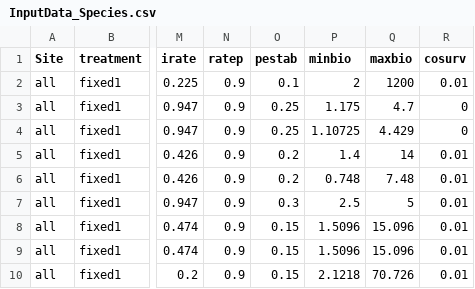
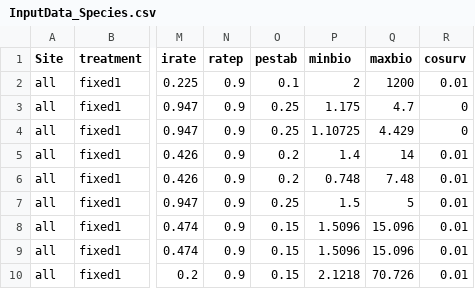
Before and after one commit to MartinHoldrege/rSFSTEP2, a CSV file: inputs/InputData_Species.csv, drawn as a sheet; only a part is shown, gaps mark what is left out; the diff names each change by its address in the sheet, - before the commit and + after, or states it on an @@ line.

Commit message:
Update annual species parameters, issue #252
- update brte pestab and minbio for fixed1 treatment to match current input parameters used in STEPWAT2

```diff
--- a/inputs/InputData_Species.csv
+++ b/inputs/InputData_Species.csv
-O7 (pestab): 0.3
+O7 (pestab): 0.25
-P7 (minbio): 2.5
+P7 (minbio): 1.5
```
